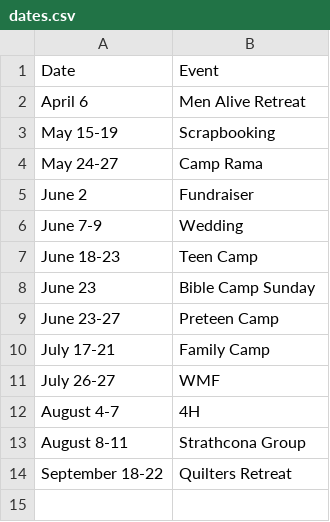
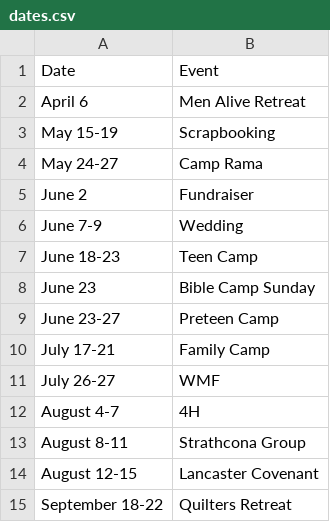
Before and after one commit to galileebiblecampmn/galileebiblecampmn.github.io, a CSV file: _data/dates.csv, drawn as a sheet.

Commit message:
Update dates for 2024

```diff
--- a/_data/dates.csv
+++ b/_data/dates.csv
@@ -13,2 +13,3 @@ August 4-7,4H
 August 8-11,Strathcona Group
+August 12-15,Lancaster Covenant
 September 18-22,Quilters Retreat
```
